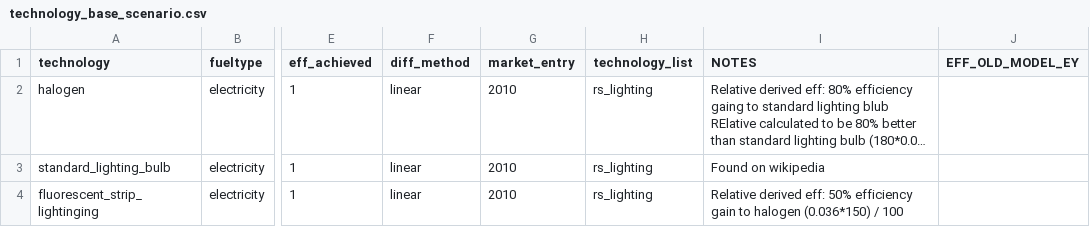
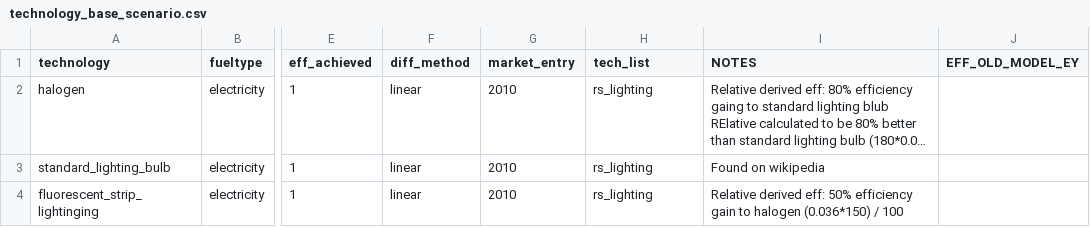
Before and after one commit to nismod/energy_demand, a CSV file: data/scenario_and_base_data/technology_base_scenario.csv, drawn as a sheet; only a part is shown, gaps mark what is left out; long unchanged cells end in …; the diff names each change by its address in the sheet, - before the commit and + after, or states it on an @@ line.

```diff
--- a/data/scenario_and_base_data/technology_base_scenario.csv
+++ b/data/scenario_and_base_data/technology_base_scenario.csv
-H1: technology_list
+H1: tech_list
```
Also changed, not shown: 29 other files.
